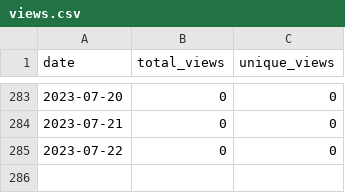
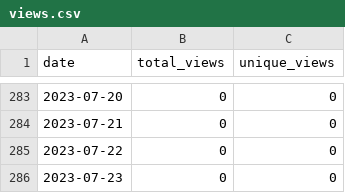
Before and after one commit to merrymitch/COMP2710, a CSV file: .traffic/views.csv, drawn as a sheet; only a part is shown, gaps mark what is left out; the diff names each change by its address in the sheet, - before the commit and + after, or states it on an @@ line.

```diff
--- a/.traffic/views.csv
+++ b/.traffic/views.csv
+row 286: 2023-07-23 | 0 | 0
```
Also changed, not shown: .traffic/clones.csv, 3 other files.
